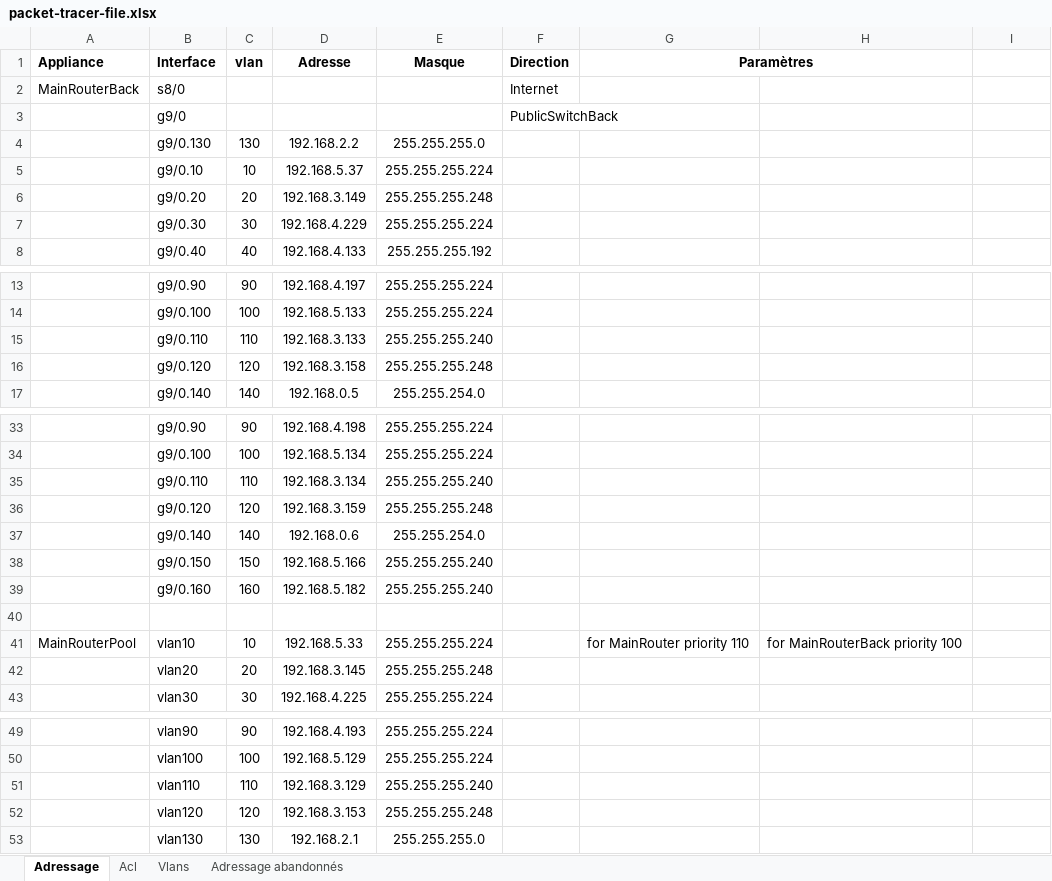
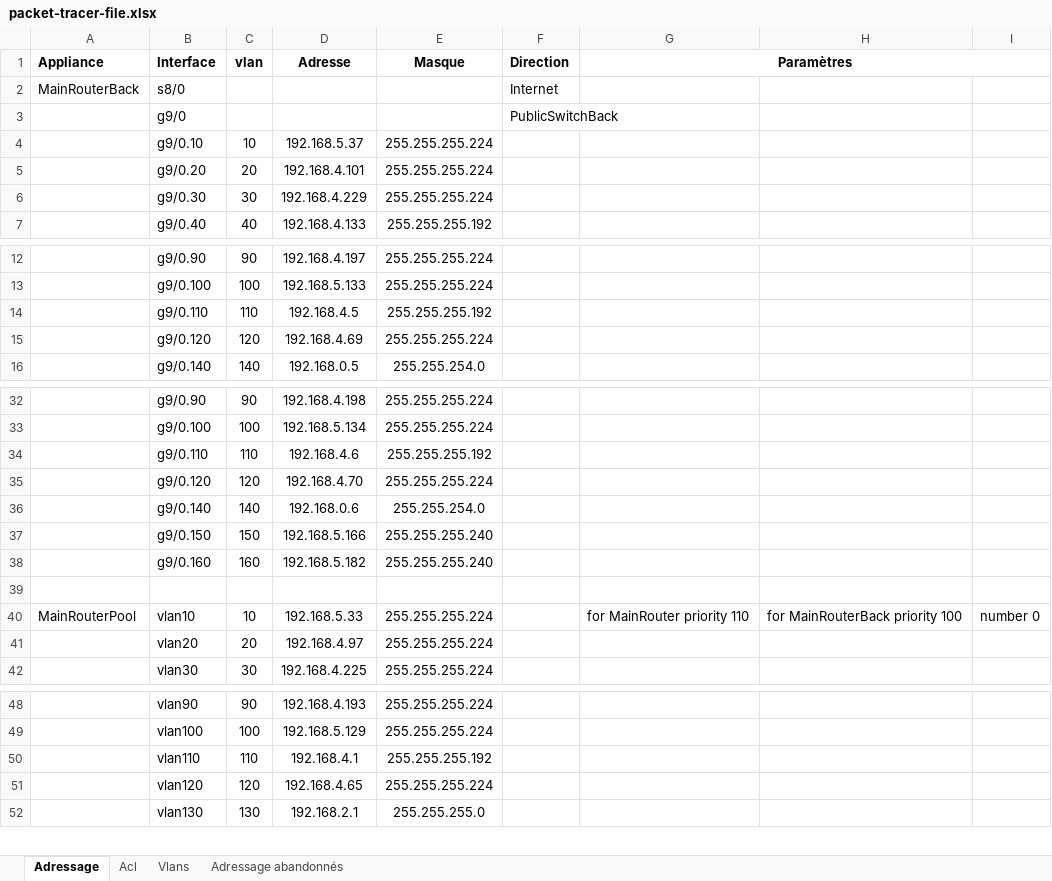
Before and after one commit to EpicKiwi/Instant-Cisco, an Excel workbook: packet-tracer-file.xlsx, sheet Adressage, drawn as a sheet; only a part is shown, gaps mark what is left out; values as stored, in another font and other column widths than the file's, no borders; removed rows and columns are numbered as before the commit, all else as after; the diff covers the shown part only; the diff names each change by its address in the sheet, - before the commit and + after, or states it on an @@ line.

```diff
--- a/packet-tracer-file.xlsx (sheet Adressage)
+++ b/packet-tracer-file.xlsx (sheet Adressage)
-G1:H1 merged
+G1:I1 merged
-row 4:  | g9/0.130 | 130 | 192.168.2.2 | 255.255.255.0
-D5 (Adresse): 192.168.3.149
+D5 (Adresse): 192.168.4.101
-E5 (Masque): 255.255.255.248
+E5 (Masque): 255.255.255.224
-D14 (Adresse): 192.168.3.133
+D14 (Adresse): 192.168.4.5
-E14 (Masque): 255.255.255.240
+E14 (Masque): 255.255.255.192
-D15 (Adresse): 192.168.3.158
+D15 (Adresse): 192.168.4.69
-E15 (Masque): 255.255.255.248
+E15 (Masque): 255.255.255.224
-D34 (Adresse): 192.168.3.134
+D34 (Adresse): 192.168.4.6
-E34 (Masque): 255.255.255.240
+E34 (Masque): 255.255.255.192
-D35 (Adresse): 192.168.3.159
+D35 (Adresse): 192.168.4.70
-E35 (Masque): 255.255.255.248
+E35 (Masque): 255.255.255.224
-I40: (empty)
+I40: number 0
-D41 (Adresse): 192.168.3.145
+D41 (Adresse): 192.168.4.97
-E41 (Masque): 255.255.255.248
+E41 (Masque): 255.255.255.224
-D50 (Adresse): 192.168.3.129
+D50 (Adresse): 192.168.4.1
-E50 (Masque): 255.255.255.240
+E50 (Masque): 255.255.255.192
-D51 (Adresse): 192.168.3.153
+D51 (Adresse): 192.168.4.65
-E51 (Masque): 255.255.255.248
+E51 (Masque): 255.255.255.224
```
Also changed, not shown: 1 added row and 44 edited cells elsewhere in this sheet, 7 other files.
